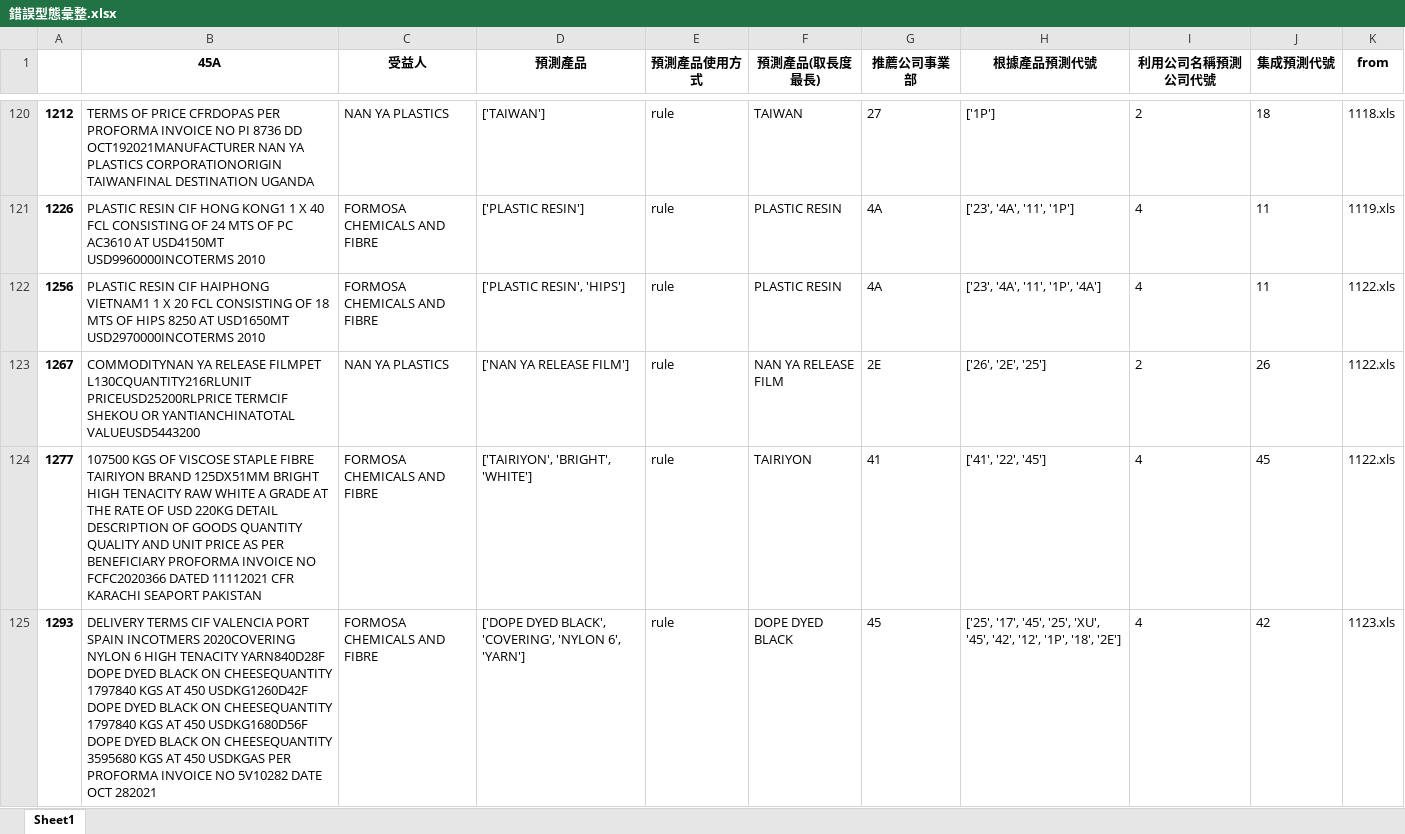
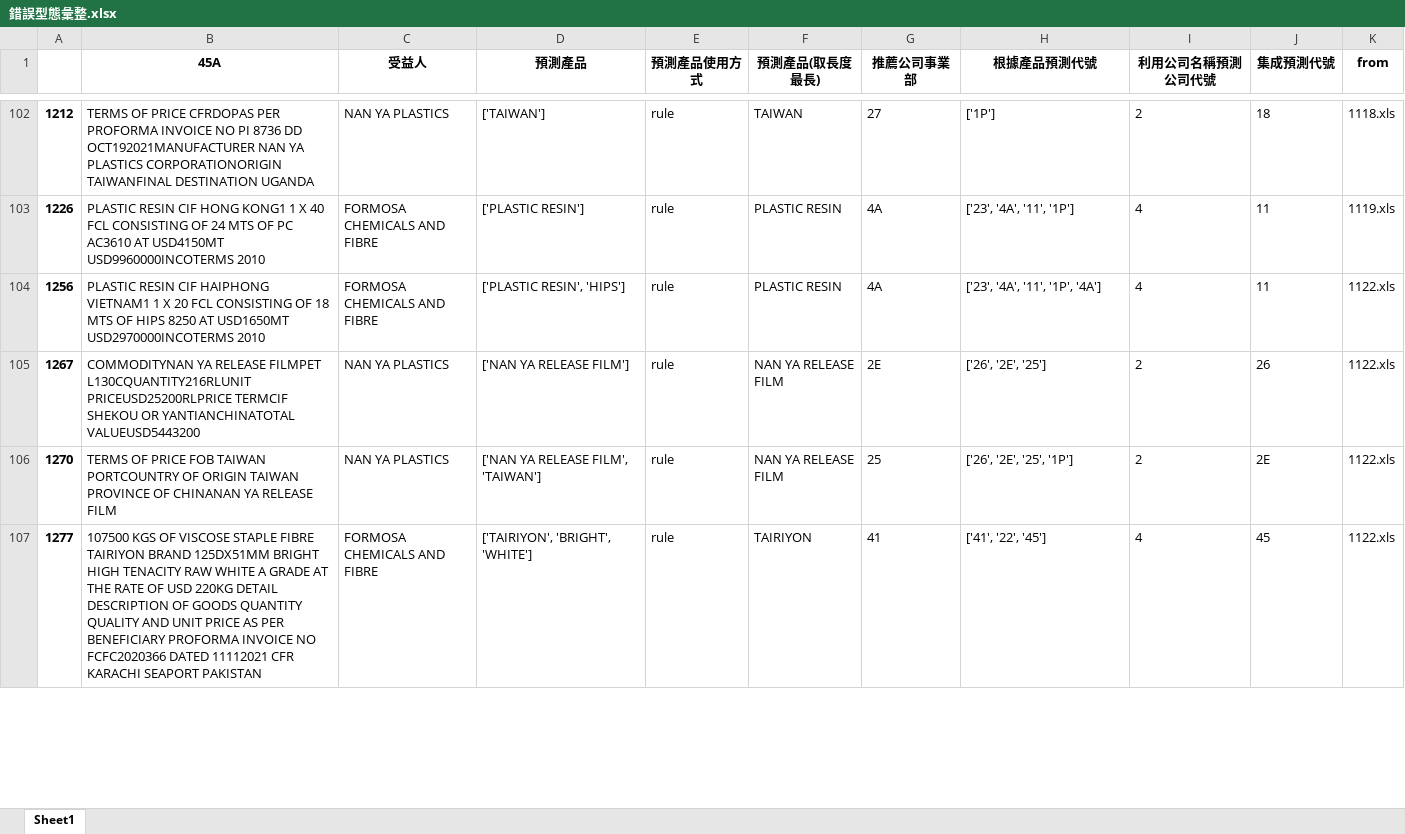
Before and after one commit to skywalker0803r/Letter-of-Credit-Intelligent-Auxiliary-Semantic-Analysis-System, an Excel workbook: output/錯誤型態彙整.xlsx, sheet Sheet1, drawn as a sheet; only a part is shown, gaps mark what is left out; values as stored, in another font and other column widths than the file's, no borders; removed rows and columns are numbered as before the commit, all else as after; the diff covers the shown part only; the diff names each change by its address in the sheet, - before the commit and + after, or states it on an @@ line.

```diff
--- a/output/錯誤型態彙整.xlsx (sheet Sheet1)
+++ b/output/錯誤型態彙整.xlsx (sheet Sheet1)
+row 106: 1270 | TERMS OF PRICE FOB TAIWAN PORTCOUNTRY OF ORIGIN TAIWAN PROVINCE OF CHINANAN YA RELEASE FILM | NAN YA PLASTICS | ['NAN YA RELEASE FILM', 'TAIWAN'] | rule | NAN YA RELEASE FILM | 25 | ['26', '2E', '25', '1P'] | 2 | 2E | 1122.xls
-row 125: 1293 | DELIVERY TERMS CIF VALENCIA PORT SPAIN INCOTMERS 2020COVERING NYLON 6 HIGH TENACITY YARN840D28F DOPE DYED BLACK ON CHEESEQUANTITY 1797840 KGS AT 450 USDKG1260D42F DOPE DYED BLACK ON CHEESEQUANTITY 1797840 KGS AT 450 USDKG1680D56F DOPE DYED BLACK ON CHEESEQUANTITY 3595680 KGS AT 450 USDKGAS PER PROFORMA INVOICE NO 5V10282 DATE OCT 282021 | FORMOSA CHEMICALS AND FIBRE | ['DOPE DYED BLACK', 'COVERING', 'NYLON 6', 'YARN'] | rule | DOPE DYED BLACK | 45 | ['25', '17', '45', '25', 'XU', '45', '42', '12', '1P', '18', '2E'] | 4 | 42 | 1123.xls
```
Also changed, not shown: 11 added rows, 36 removed rows and 10 edited cells elsewhere in this sheet, 2 other files.
